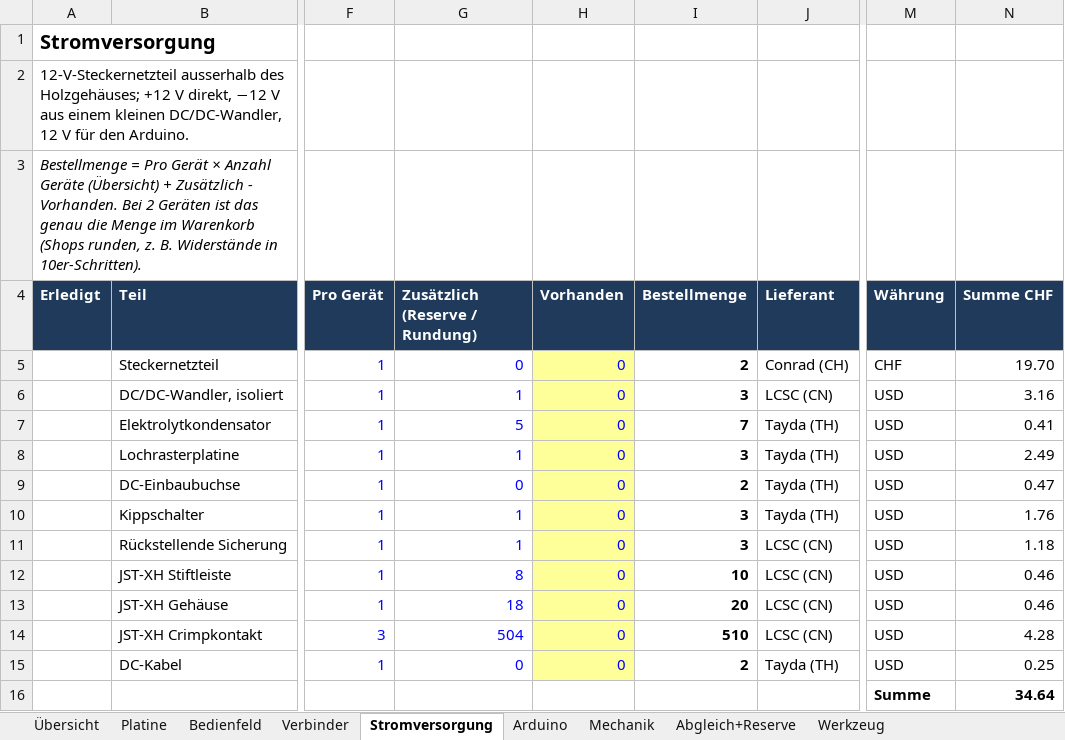
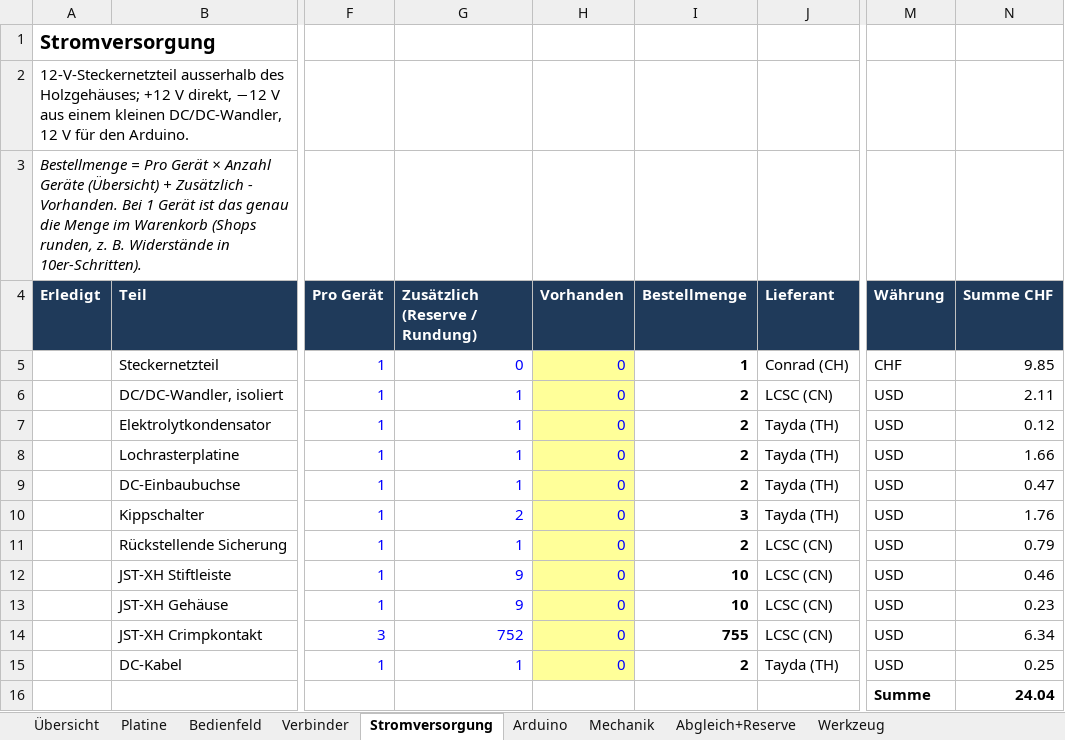
Before and after one commit to lukimcfly/MaturaProjekt, an Excel workbook: Einkauf/Einkaufsliste_Synthesizer.xlsx, sheet Stromversorgung, drawn as a sheet; only a part is shown, gaps mark what is left out; values as stored, in another font and other column widths than the file's, no borders; the diff names each change by its address in the sheet, - before the commit and + after, or states it on an @@ line.

```diff
--- a/Einkauf/Einkaufsliste_Synthesizer.xlsx (sheet Stromversorgung)
+++ b/Einkauf/Einkaufsliste_Synthesizer.xlsx (sheet Stromversorgung)
-A3 (Erledigt): …Vorhanden. Bei 2 Geräten ist das…
+A3 (Erledigt): …Vorhanden. Bei 1 Gerät ist das…
-I5 (Bestellmenge): 2
+I5 (Bestellmenge): 1
-N5 (Summe CHF): 19.70
+N5 (Summe CHF): 9.85
-I6 (Bestellmenge): 3
+I6 (Bestellmenge): 2
-N6 (Summe CHF): 3.16
+N6 (Summe CHF): 2.11
-G7 (Zusätzlich (Reserve / Rundung)): 5
+G7 (Zusätzlich (Reserve / Rundung)): 1
-I7 (Bestellmenge): 7
+I7 (Bestellmenge): 2
-N7 (Summe CHF): 0.41
+N7 (Summe CHF): 0.12
-I8 (Bestellmenge): 3
+I8 (Bestellmenge): 2
-N8 (Summe CHF): 2.49
+N8 (Summe CHF): 1.66
-G9 (Zusätzlich (Reserve / Rundung)): 0
+G9 (Zusätzlich (Reserve / Rundung)): 1
-G10 (Zusätzlich (Reserve / Rundung)): 1
+G10 (Zusätzlich (Reserve / Rundung)): 2
-I11 (Bestellmenge): 3
+I11 (Bestellmenge): 2
-N11 (Summe CHF): 1.18
+N11 (Summe CHF): 0.79
-G12 (Zusätzlich (Reserve / Rundung)): 8
+G12 (Zusätzlich (Reserve / Rundung)): 9
-G13 (Zusätzlich (Reserve / Rundung)): 18
+G13 (Zusätzlich (Reserve / Rundung)): 9
-I13 (Bestellmenge): 20
+I13 (Bestellmenge): 10
-N13 (Summe CHF): 0.46
+N13 (Summe CHF): 0.23
-G14 (Zusätzlich (Reserve / Rundung)): 504
+G14 (Zusätzlich (Reserve / Rundung)): 752
-I14 (Bestellmenge): 510
+I14 (Bestellmenge): 755
-N14 (Summe CHF): 4.28
+N14 (Summe CHF): 6.34
-G15 (Zusätzlich (Reserve / Rundung)): 0
+G15 (Zusätzlich (Reserve / Rundung)): 1
-N16 (Summe CHF): 34.64
+N16 (Summe CHF): 24.04
```
Also changed, not shown: sheet Platine, sheet Übersicht, sheet Abgleich+Reserve, sheet Bedienfeld, sheet Verbinder, sheet Arduino, 2 more sheets, formulas that keep their value, 5 other files.
